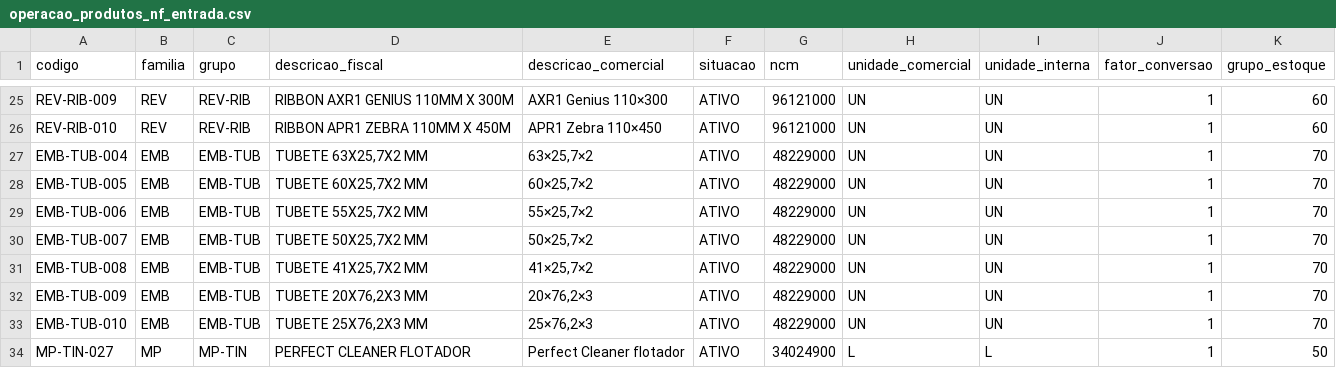
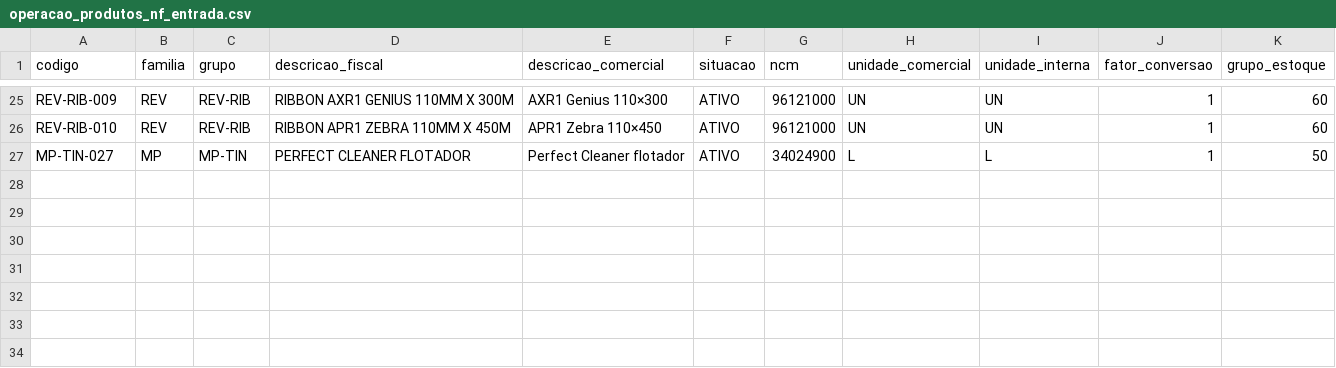
Before and after one commit to dfmoura/test_several1, a CSV file: trigger/43/docs/operacao_produtos_nf_entrada.csv, drawn as a sheet; only a part is shown, gaps mark what is left out.

```diff
--- a/trigger/43/docs/operacao_produtos_nf_entrada.csv
+++ b/trigger/43/docs/operacao_produtos_nf_entrada.csv
@@ -26,9 +26,2 @@ REV-RIB-009,REV,REV-RIB,RIBBON AXR1 GENIUS 110MM X 300M,AXR1 Genius 110×300,ATI
 REV-RIB-010,REV,REV-RIB,RIBBON APR1 ZEBRA 110MM X 450M,APR1 Zebra 110×450,ATIVO,96121000,UN,UN,1,60
-EMB-TUB-004,EMB,EMB-TUB,"TUBETE 63X25,7X2 MM","63×25,7×2",ATIVO,48229000,UN,UN,1,70
-EMB-TUB-005,EMB,EMB-TUB,"TUBETE 60X25,7X2 MM","60×25,7×2",ATIVO,48229000,UN,UN,1,70
-EMB-TUB-006,EMB,EMB-TUB,"TUBETE 55X25,7X2 MM","55×25,7×2",ATIVO,48229000,UN,UN,1,70
-EMB-TUB-007,EMB,EMB-TUB,"TUBETE 50X25,7X2 MM","50×25,7×2",ATIVO,48229000,UN,UN,1,70
-EMB-TUB-008,EMB,EMB-TUB,"TUBETE 41X25,7X2 MM","41×25,7×2",ATIVO,48229000,UN,UN,1,70
-EMB-TUB-009,EMB,EMB-TUB,"TUBETE 20X76,2X3 MM","20×76,2×3",ATIVO,48229000,UN,UN,1,70
-EMB-TUB-010,EMB,EMB-TUB,"TUBETE 25X76,2X3 MM","25×76,2×3",ATIVO,48229000,UN,UN,1,70
 MP-TIN-027,MP,MP-TIN,PERFECT CLEANER FLOTADOR,Perfect Cleaner flotador,ATIVO,34024900,L,L,1,50
```
Also changed, not shown: 53 other files.
